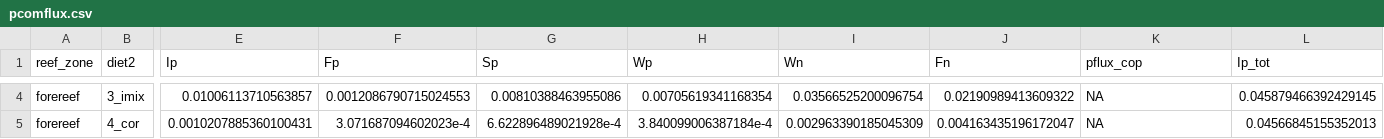
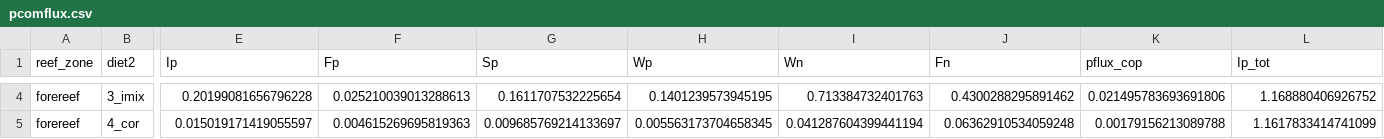
Before and after one commit to nschiett/FishFecesCNP, a CSV file: output/data/pcomflux.csv, drawn as a sheet; only a part is shown, gaps mark what is left out; the diff covers the shown part only; the diff names each change by its address in the sheet, - before the commit and + after, or states it on an @@ line.

```diff
--- a/output/data/pcomflux.csv
+++ b/output/data/pcomflux.csv
-E4 (Ip): 0.01006113710563857
+E4 (Ip): 0.20199081656796228
-F4 (Fp): 0.0012086790715024553
+F4 (Fp): 0.025210039013288613
-G4 (Sp): 0.00810388463955086
+G4 (Sp): 0.1611707532225654
-H4 (Wp): 0.00705619341168354
+H4 (Wp): 0.1401239573945195
-I4 (Wn): 0.03566525200096754
+I4 (Wn): 0.713384732401763
-J4 (Fn): 0.02190989413609322
+J4 (Fn): 0.4300288295891462
-K4 (pflux_cop): NA
+K4 (pflux_cop): 0.021495783693691806
-L4 (Ip_tot): 0.045879466392429145
+L4 (Ip_tot): 1.168880406926752
-E5 (Ip): 0.0010207885360100431
+E5 (Ip): 0.015019171419055597
-F5 (Fp): 3.071687094602023e-4
+F5 (Fp): 0.004615269695819363
-G5 (Sp): 6.622896489021928e-4
+G5 (Sp): 0.009685769214133697
-H5 (Wp): 3.840099006387184e-4
+H5 (Wp): 0.005563173704658345
-I5 (Wn): 0.002963390185045309
+I5 (Wn): 0.041287604399441194
-J5 (Fn): 0.004163435196172047
+J5 (Fn): 0.06362910534059248
-K5 (pflux_cop): NA
+K5 (pflux_cop): 0.00179156213089788
-L5 (Ip_tot): 0.04566845155352013
+L5 (Ip_tot): 1.1617833414741099
```
Also changed, not shown: 68 edited cells elsewhere in this file, output/data/Table_results2.csv, output/data/Table_results4.csv, 19 other files.
